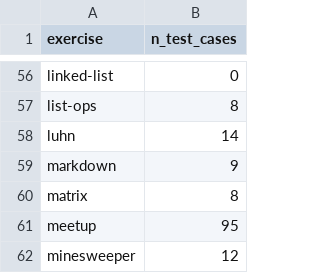
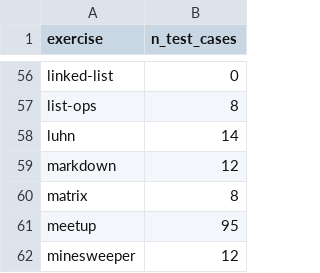
Before and after one commit to pedmiston/exercism-problems, a CSV file: data-raw/problem-specifications.csv, drawn as a sheet; only a part is shown, gaps mark what is left out.

```diff
--- a/data-raw/problem-specifications.csv
+++ b/data-raw/problem-specifications.csv
@@ -58,3 +58,3 @@ list-ops,8
 luhn,14
-markdown,9
+markdown,12
 matrix,8
```
Also changed, not shown: data-raw/exercises.csv, data-raw/test-cases.csv, 14 other files.
